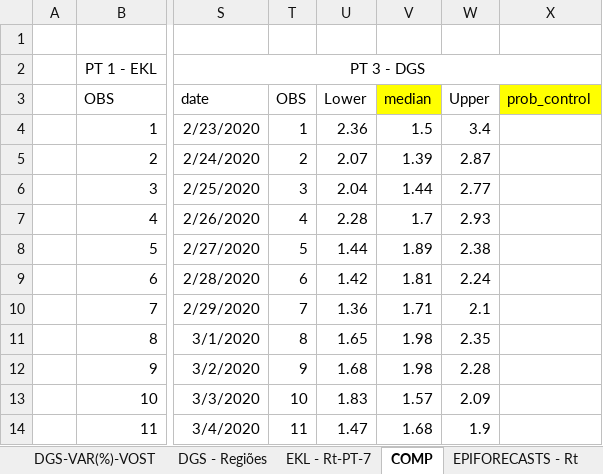
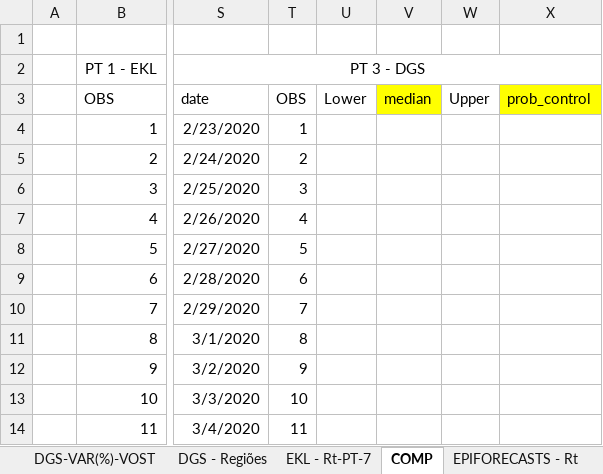
Before and after one commit to EDKLINDEMANN/RPT_COVID19, an Excel workbook: STAT-SARS-CoV2-nPT-12.05.2020.xlsx, sheet COMP, drawn as a sheet; only a part is shown, gaps mark what is left out; values as stored, in another font and other column widths than the file's, no borders; the diff covers the shown part only; the diff names each change by its address in the sheet, - before the commit and + after, or states it on an @@ line.

```diff
--- a/STAT-SARS-CoV2-nPT-12.05.2020.xlsx (sheet COMP)
+++ b/STAT-SARS-CoV2-nPT-12.05.2020.xlsx (sheet COMP)
-U4 (Lower): 2.36
+U4 (Lower): (empty)
-V4 (median): 1.5
+V4 (median): (empty)
-W4 (Upper): 3.4
+W4 (Upper): (empty)
-U5 (Lower): 2.07
+U5 (Lower): (empty)
-V5 (median): 1.39
+V5 (median): (empty)
-W5 (Upper): 2.87
+W5 (Upper): (empty)
-U6 (Lower): 2.04
+U6 (Lower): (empty)
-V6 (median): 1.44
+V6 (median): (empty)
-W6 (Upper): 2.77
+W6 (Upper): (empty)
-U7 (Lower): 2.28
+U7 (Lower): (empty)
-V7 (median): 1.7
+V7 (median): (empty)
-W7 (Upper): 2.93
+W7 (Upper): (empty)
-U8 (Lower): 1.44
+U8 (Lower): (empty)
-V8 (median): 1.89
+V8 (median): (empty)
-W8 (Upper): 2.38
+W8 (Upper): (empty)
-U9 (Lower): 1.42
+U9 (Lower): (empty)
-V9 (median): 1.81
+V9 (median): (empty)
-W9 (Upper): 2.24
+W9 (Upper): (empty)
-U10 (Lower): 1.36
+U10 (Lower): (empty)
-V10 (median): 1.71
+V10 (median): (empty)
-W10 (Upper): 2.1
+W10 (Upper): (empty)
-U11 (Lower): 1.65
+U11 (Lower): (empty)
-V11:V12 (median): 1.98
+V11:V12 (median): (empty)
-W11 (Upper): 2.35
+W11 (Upper): (empty)
-U12 (Lower): 1.68
+U12 (Lower): (empty)
-W12 (Upper): 2.28
+W12 (Upper): (empty)
-U13 (Lower): 1.83
+U13 (Lower): (empty)
-V13 (median): 1.57
+V13 (median): (empty)
-W13 (Upper): 2.09
+W13 (Upper): (empty)
-U14 (Lower): 1.47
+U14 (Lower): (empty)
-V14 (median): 1.68
+V14 (median): (empty)
-W14 (Upper): 1.9
+W14 (Upper): (empty)
```
Also changed, not shown: 159 edited cells elsewhere in this sheet, sheet app, sheet DGS - EKL & VOST, sheet DGS - Regiões, sheet DGS-VAR(%)-VOST, other sheet tabs, 21 other files.
